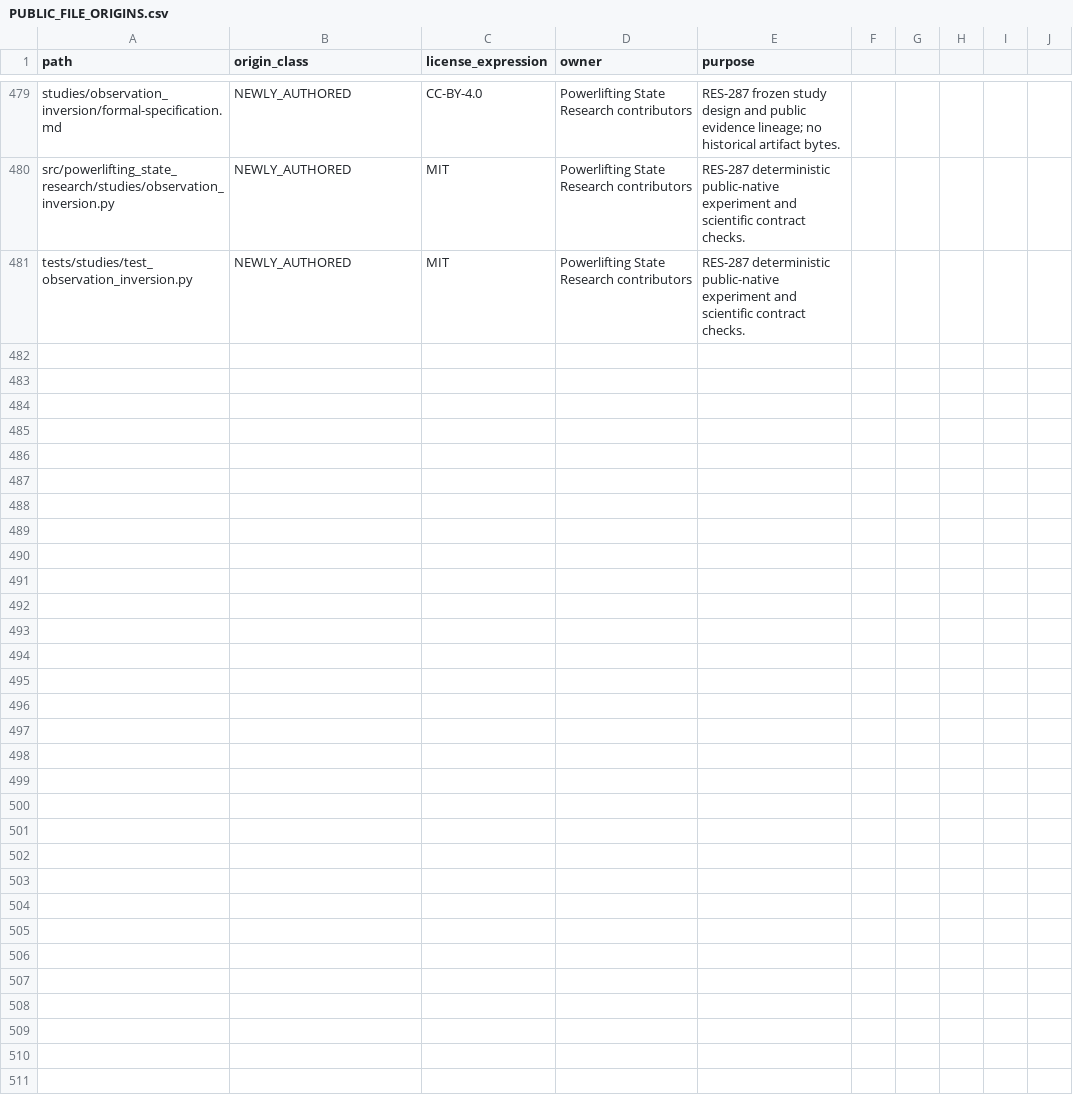
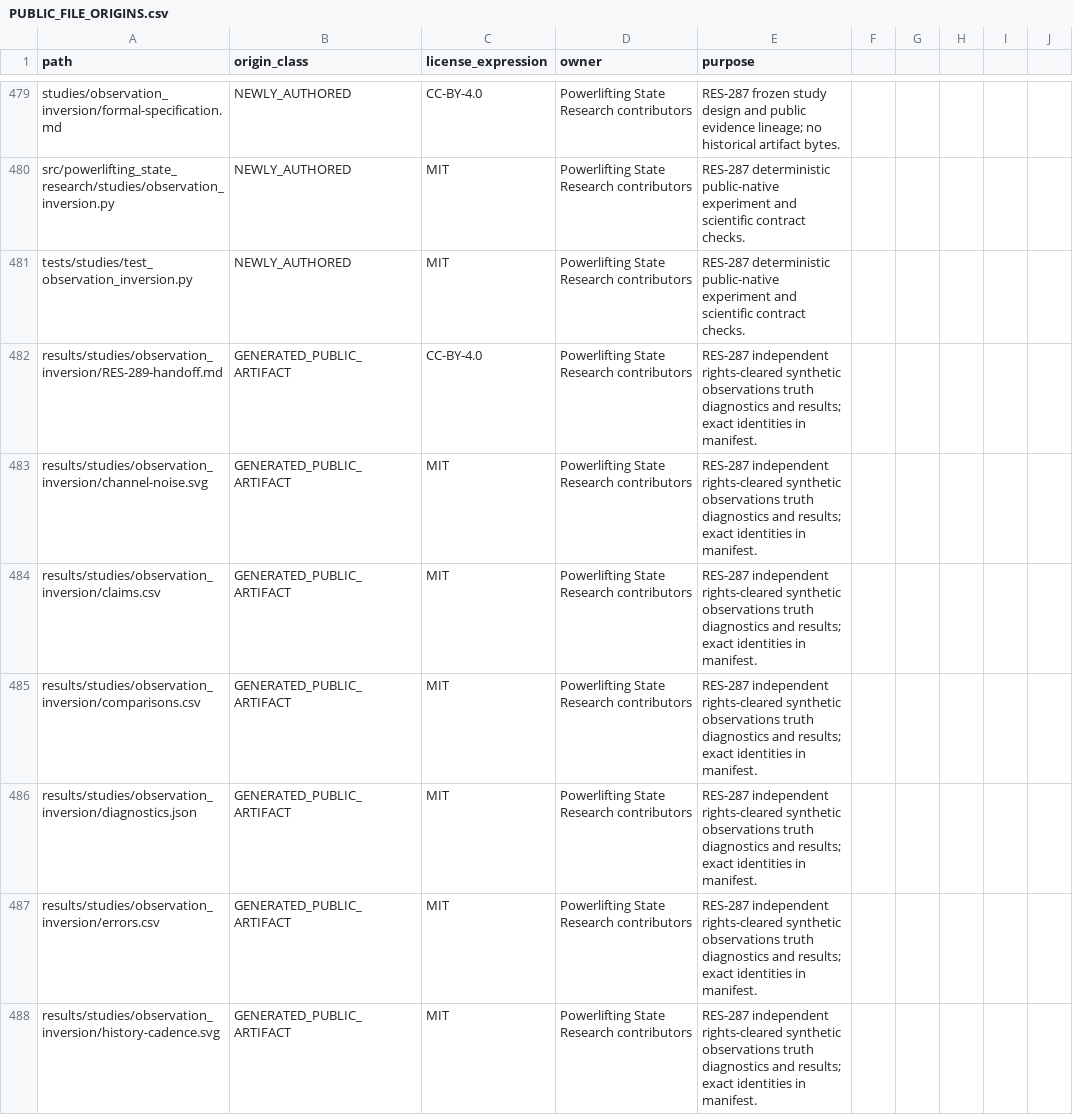
Before and after one commit to Litju/powerlifting-state-research, a CSV file: provenance/PUBLIC_FILE_ORIGINS.csv, drawn as a sheet; only a part is shown, gaps mark what is left out; the diff covers the shown part only; the diff names each change by its address in the sheet, - before the commit and + after, or states it on an @@ line.

Commit message:
RES-287 publish independent study evidence and preserve frozen audit bindings

```diff
--- a/provenance/PUBLIC_FILE_ORIGINS.csv
+++ b/provenance/PUBLIC_FILE_ORIGINS.csv
+row 482: results/studies/observation_inversion/RES-289-handoff.md | GENERATED_PUBLIC_ARTIFACT | CC-BY-4.0 | Powerlifting State Research contributors | RES-287 independent rights-cleared synthetic observations truth diagnostics and results; exact identities in manifest.
+row 483: results/studies/observation_inversion/channel-noise.svg | GENERATED_PUBLIC_ARTIFACT | MIT | Powerlifting State Research contributors | RES-287 independent rights-cleared synthetic observations truth diagnostics and results; exact identities in manifest.
+row 484: results/studies/observation_inversion/claims.csv | GENERATED_PUBLIC_ARTIFACT | MIT | Powerlifting State Research contributors | RES-287 independent rights-cleared synthetic observations truth diagnostics and results; exact identities in manifest.
+row 485: results/studies/observation_inversion/comparisons.csv | GENERATED_PUBLIC_ARTIFACT | MIT | Powerlifting State Research contributors | RES-287 independent rights-cleared synthetic observations truth diagnostics and results; exact identities in manifest.
+row 486: results/studies/observation_inversion/diagnostics.json | GENERATED_PUBLIC_ARTIFACT | MIT | Powerlifting State Research contributors | RES-287 independent rights-cleared synthetic observations truth diagnostics and results; exact identities in manifest.
+row 487: results/studies/observation_inversion/errors.csv | GENERATED_PUBLIC_ARTIFACT | MIT | Powerlifting State Research contributors | RES-287 independent rights-cleared synthetic observations truth diagnostics and results; exact identities in manifest.
+row 488: results/studies/observation_inversion/history-cadence.svg | GENERATED_PUBLIC_ARTIFACT | MIT | Powerlifting State Research contributors | RES-287 independent rights-cleared synthetic observations truth diagnostics and results; exact identities in manifest.
```
Also changed, not shown: 6 added rows elsewhere in this file, 16 other files.
